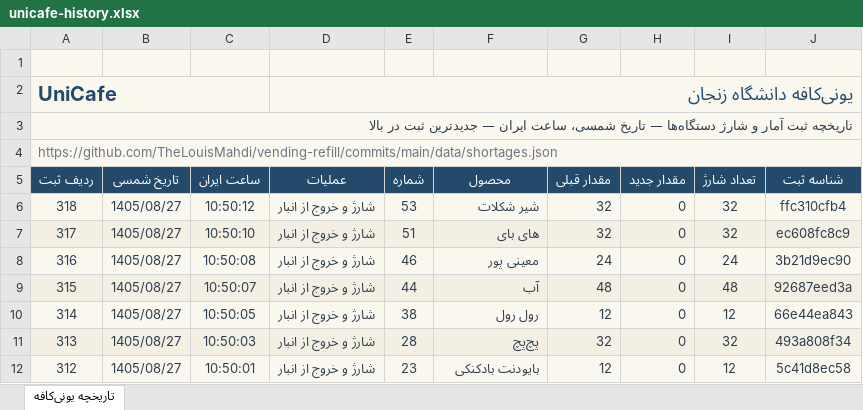
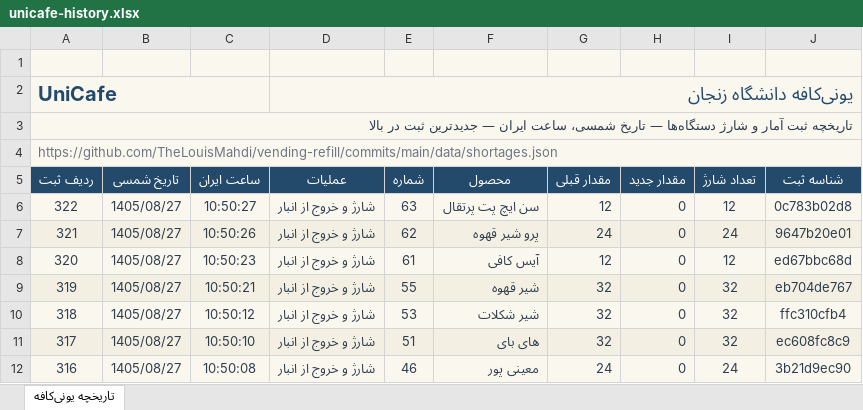
Before and after one commit to TheLouisMahdi/vending-refill, an Excel workbook: data/unicafe-history.xlsx, sheet تاریخچه یونی‌کافه, drawn as a sheet; only a part is shown; the shorter side is filled out with more unchanged rows; values as stored, in another font and other column widths than the file's, no borders; table styles not drawn; the diff names each change by its address in the sheet, - before the commit and + after, or states it on an @@ line.

```diff
--- a/data/unicafe-history.xlsx (sheet تاریخچه یونی‌کافه)
+++ b/data/unicafe-history.xlsx (sheet تاریخچه یونی‌کافه)
+row 6: 322 | 1405/08/27 | 10:50:27 | شارژ و خروج از انبار | 63 | سن ایچ پت پرتقال | 12 | 0 | 12 | 0c783b02d8
+row 7: 321 | 1405/08/27 | 10:50:26 | شارژ و خروج از انبار | 62 | پرو شیر قهوه | 24 | 0 | 24 | 9647b20e01
+row 8: 320 | 1405/08/27 | 10:50:23 | شارژ و خروج از انبار | 61 | آیس کافی | 12 | 0 | 12 | ed67bbc68d
+row 9: 319 | 1405/08/27 | 10:50:21 | شارژ و خروج از انبار | 55 | شیر قهوه | 32 | 0 | 32 | eb704de767
```
Also changed, not shown: 2 other files.
